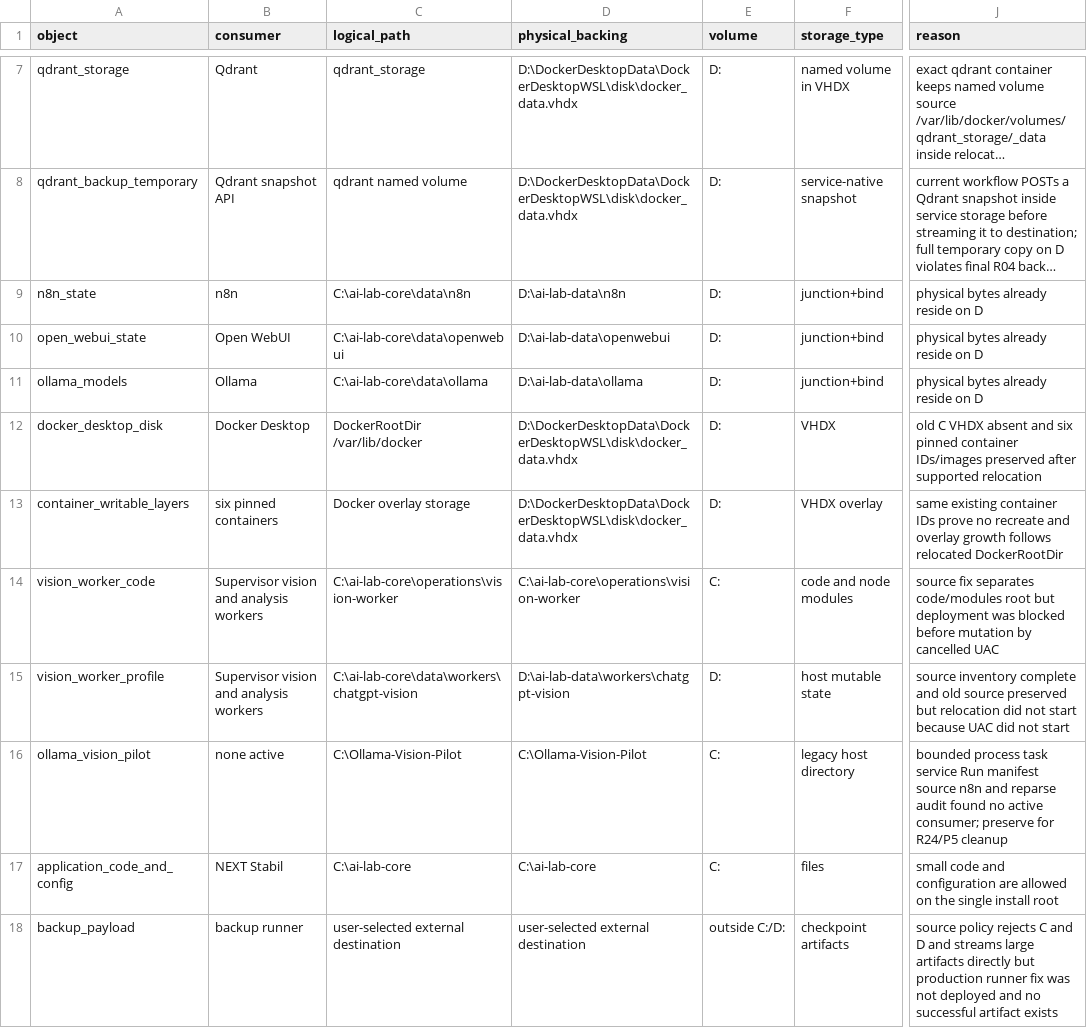
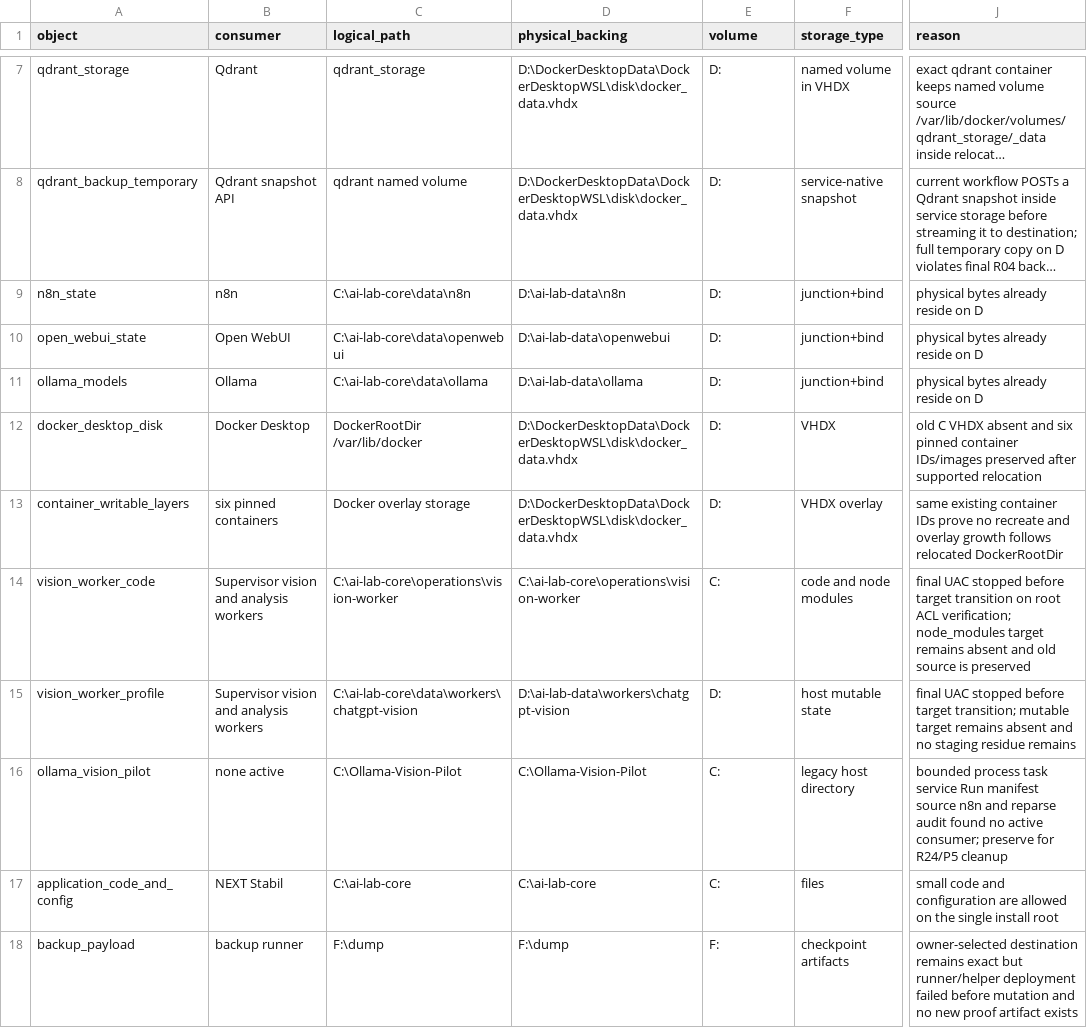
Before and after one commit to domlap94-star/ai-lab-core, a CSV file: docs/recovery/R04_DATA_PLACEMENT_INVENTORY.csv, drawn as a sheet; only a part is shown, gaps mark what is left out; long unchanged cells end in …; the diff names each change by its address in the sheet, - before the commit and + after, or states it on an @@ line.

```diff
--- a/docs/recovery/R04_DATA_PLACEMENT_INVENTORY.csv
+++ b/docs/recovery/R04_DATA_PLACEMENT_INVENTORY.csv
-J14 (reason): source fix separates code/modules root but deployment was blocked before mutation by cancelled UAC
+J14 (reason): final UAC stopped before target transition on root ACL verification; node_modules target remains absent and old source is preserved
-J15 (reason): source inventory complete and old source preserved but relocation did not start because UAC did not start
+J15 (reason): final UAC stopped before target transition; mutable target remains absent and no staging residue remains
-C18 (logical_path): user-selected external destination
+C18 (logical_path): F:\dump
-D18 (physical_backing): user-selected external destination
+D18 (physical_backing): F:\dump
-E18 (volume): outside C:/D:
+E18 (volume): F:
-J18 (reason): source policy rejects C and D and streams large artifacts directly but production runner fix was not deployed and no successful artifact exists
+J18 (reason): owner-selected destination remains exact but runner/helper deployment failed before mutation and no new proof artifact exists
```
Also changed, not shown: docs/recovery/OWNER_DECISIONS.csv, docs/recovery/PACKAGE_REGISTER.csv, 5 other files.
